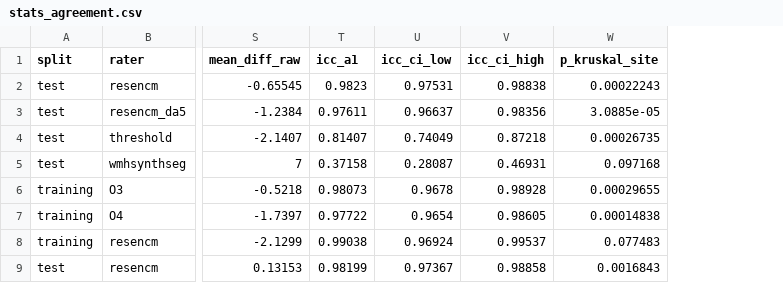
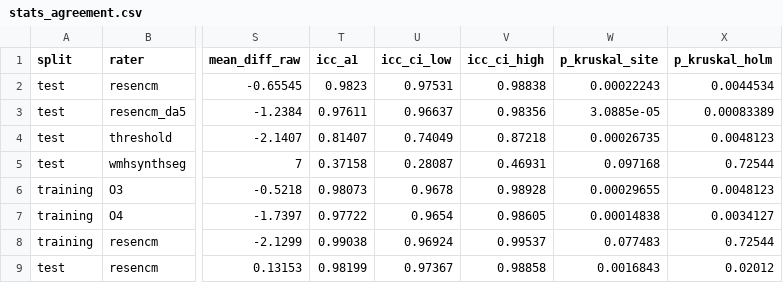
Before and after one commit to JeanBrrt/wmh-multisite, a CSV file: results/tables/stats_agreement.csv, drawn as a sheet; only a part is shown, gaps mark what is left out; the diff names each change by its address in the sheet, - before the commit and + after, or states it on an @@ line.

Commit message:
Holm correction of the Kruskal-Wallis tests of the per-site bias (D2)
One test per source and biomarker, 28 in all; every conclusion holds.

```diff
--- a/results/tables/stats_agreement.csv
+++ b/results/tables/stats_agreement.csv
+column X (p_kruskal_holm), rows 2-9: 0.0044534 | 0.00083389 | 0.0048123 | 0.72544 | 0.0048123 | 0.0034127 | 0.72544 | 0.02012
```
Also changed, not shown: 3 other files.
